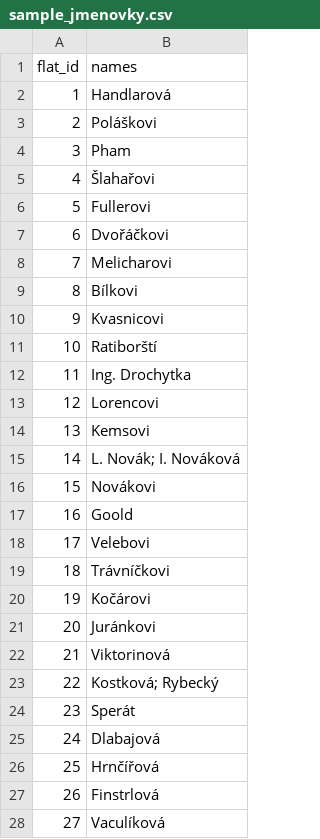
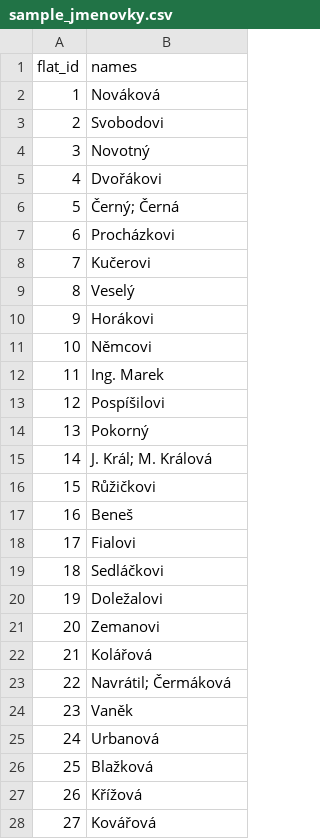
Before and after one commit to valorcz/zvonkove-tablo-editor, a CSV file: sample_jmenovky.csv, drawn as a sheet; only a part is shown; the diff covers the shown part only.

Commit message:
fix: resolve zoom scaling, enforce 1:1 print dimensions, anonymize sample data, and move legacy files to deprecated

```diff
--- a/sample_jmenovky.csv
+++ b/sample_jmenovky.csv
@@ -1,28 +1,28 @@
 flat_id,names
-1,Handlarová
-2,Poláškovi
-3,Pham
-4,Šlahařovi
-5,Fullerovi
-6,Dvořáčkovi
-7,Melicharovi
-8,Bílkovi
-9,Kvasnicovi
-10,Ratiborští
-11,Ing. Drochytka
-12,Lorencovi
-13,Kemsovi
-14,L. Novák; I. Nováková
-15,Novákovi
-16,Goold
-17,Velebovi
-18,Trávníčkovi
-19,Kočárovi
-20,Juránkovi
-21,Viktorinová
-22,Kostková; Rybecký
-23,Sperát
-24,Dlabajová
-25,Hrnčířová
-26,Finstrlová
-27,Vaculíková
+1,Nováková
+2,Svobodovi
+3,Novotný
+4,Dvořákovi
+5,Černý; Černá
+6,Procházkovi
+7,Kučerovi
+8,Veselý
+9,Horákovi
+10,Němcovi
+11,Ing. Marek
+12,Pospíšilovi
+13,Pokorný
+14,J. Král; M. Králová
+15,Růžičkovi
+16,Beneš
+17,Fialovi
+18,Sedláčkovi
+19,Doležalovi
+20,Zemanovi
+21,Kolářová
+22,Navrátil; Čermáková
+23,Vaněk
+24,Urbanová
+25,Blažková
+26,Křížová
+27,Kovářová
```
Also changed, not shown: 1 edited cell elsewhere in this file, 15 other files.
